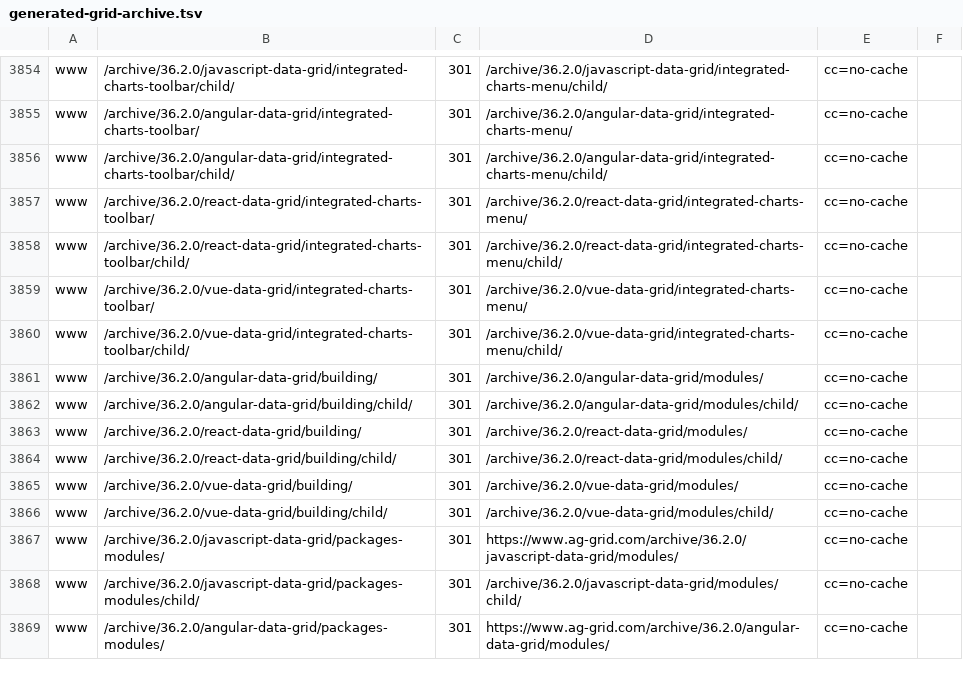
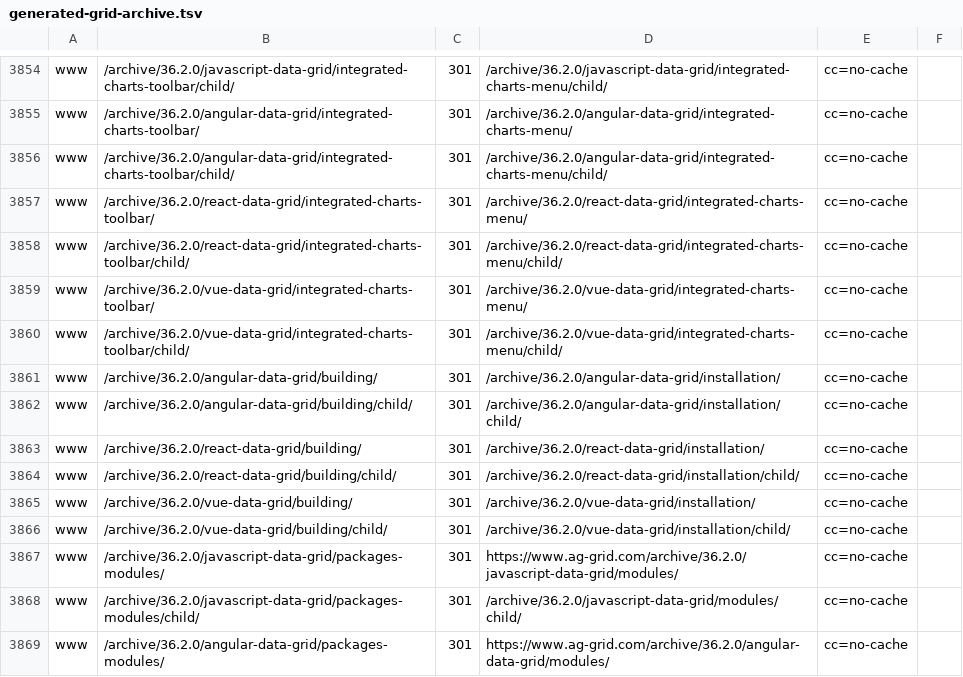
Before and after one commit to ag-grid/ag-grid, a TSV file: documentation/ag-grid-docs/testing/htaccess-harness/expectations/generated-grid-archive.tsv, drawn as a sheet; only a part is shown, gaps mark what is left out.

Commit message:
Regenerate the harness expectations
- Grid: the angular, react and vue /building/ pages now redirect to installation
- Charts: legacy docs prefixes in front of a renamed page go straight to its final target

```diff
--- a/documentation/ag-grid-docs/testing/htaccess-harness/expectations/generated-grid-archive.tsv
+++ b/documentation/ag-grid-docs/testing/htaccess-harness/expectations/generated-grid-archive.tsv
@@ -3860,8 +3860,8 @@ www	/archive/36.2.0/vue-data-grid/integrated-charts-toolbar/	301	/archive/36.2.0
 www	/archive/36.2.0/vue-data-grid/integrated-charts-toolbar/child/	301	/archive/36.2.0/vue-data-grid/integrated-charts-menu/child/	cc=no-cache
-www	/archive/36.2.0/angular-data-grid/building/	301	/archive/36.2.0/angular-data-grid/modules/	cc=no-cache
-www	/archive/36.2.0/angular-data-grid/building/child/	301	/archive/36.2.0/angular-data-grid/modules/child/	cc=no-cache
-www	/archive/36.2.0/react-data-grid/building/	301	/archive/36.2.0/react-data-grid/modules/	cc=no-cache
-www	/archive/36.2.0/react-data-grid/building/child/	301	/archive/36.2.0/react-data-grid/modules/child/	cc=no-cache
-www	/archive/36.2.0/vue-data-grid/building/	301	/archive/36.2.0/vue-data-grid/modules/	cc=no-cache
-www	/archive/36.2.0/vue-data-grid/building/child/	301	/archive/36.2.0/vue-data-grid/modules/child/	cc=no-cache
+www	/archive/36.2.0/angular-data-grid/building/	301	/archive/36.2.0/angular-data-grid/installation/	cc=no-cache
+www	/archive/36.2.0/angular-data-grid/building/child/	301	/archive/36.2.0/angular-data-grid/installation/child/	cc=no-cache
+www	/archive/36.2.0/react-data-grid/building/	301	/archive/36.2.0/react-data-grid/installation/	cc=no-cache
+www	/archive/36.2.0/react-data-grid/building/child/	301	/archive/36.2.0/react-data-grid/installation/child/	cc=no-cache
+www	/archive/36.2.0/vue-data-grid/building/	301	/archive/36.2.0/vue-data-grid/installation/	cc=no-cache
+www	/archive/36.2.0/vue-data-grid/building/child/	301	/archive/36.2.0/vue-data-grid/installation/child/	cc=no-cache
 www	/archive/36.2.0/javascript-data-grid/packages-modules/	301	https://www.ag-grid.com/archive/36.2.0/javascript-data-grid/modules/	cc=no-cache
```
Also changed, not shown: documentation/ag-grid-docs/testing/htaccess-harness/expectations/generated-grid.tsv, 2 other files.
